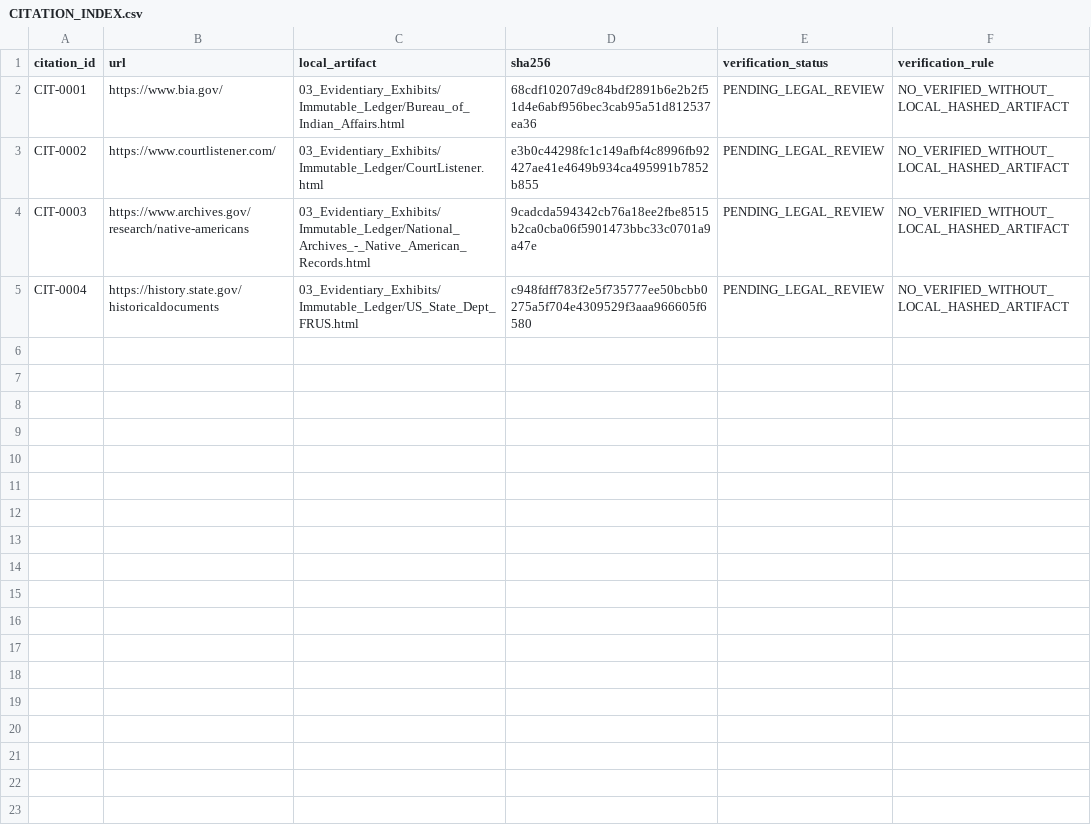
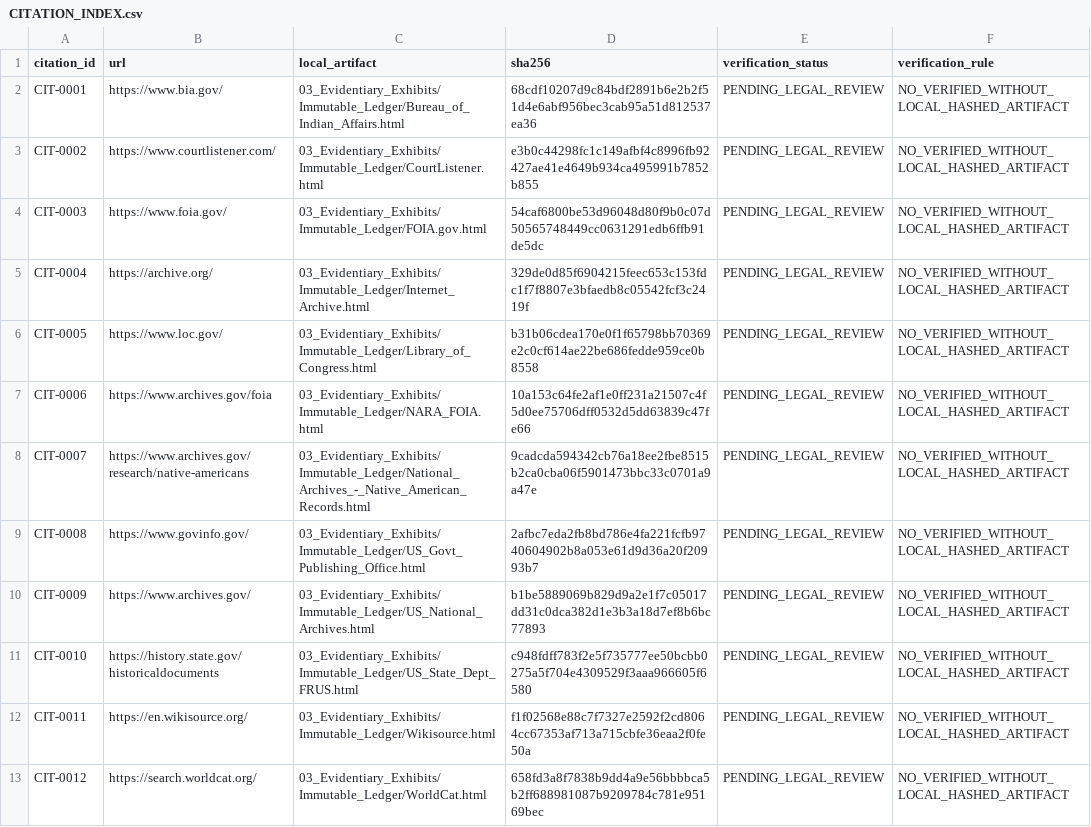
Before and after one commit to GlobalRestitutionAlliance/turtle-island-us-ca-buena-vista-rancheria-of-me-wuk-indians--master-litigation, a CSV file: 03_Evidentiary_Exhibits/CITATION_INDEX.csv, drawn as a sheet.

Commit message:
Batch 2b: harvest expanded sources, citations, manifests

```diff
--- a/03_Evidentiary_Exhibits/CITATION_INDEX.csv
+++ b/03_Evidentiary_Exhibits/CITATION_INDEX.csv
@@ -3,3 +3,11 @@ CIT-0001,https://www.bia.gov/,03_Evidentiary_Exhibits/Immutable_Ledger/Bureau_of
 CIT-0002,https://www.courtlistener.com/,03_Evidentiary_Exhibits/Immutable_Ledger/CourtListener.html,e3b0c44298fc1c149afbf4c8996fb92427ae41e4649b934ca495991b7852b855,PENDING_LEGAL_REVIEW,NO_VERIFIED_WITHOUT_LOCAL_HASHED_ARTIFACT
-CIT-0003,https://www.archives.gov/research/native-americans,03_Evidentiary_Exhibits/Immutable_Ledger/National_Archives_-_Native_American_Records.html,9cadcda594342cb76a18ee2fbe8515b2ca0cba06f5901473bbc33c0701a9a47e,PENDING_LEGAL_REVIEW,NO_VERIFIED_WITHOUT_LOCAL_HASHED_ARTIFACT
-CIT-0004,https://history.state.gov/historicaldocuments,03_Evidentiary_Exhibits/Immutable_Ledger/US_State_Dept_FRUS.html,c948fdff783f2e5f735777ee50bcbb0275a5f704e4309529f3aaa966605f6580,PENDING_LEGAL_REVIEW,NO_VERIFIED_WITHOUT_LOCAL_HASHED_ARTIFACT
+CIT-0003,https://www.foia.gov/,03_Evidentiary_Exhibits/Immutable_Ledger/FOIA.gov.html,54caf6800be53d96048d80f9b0c07d50565748449cc0631291edb6ffb91de5dc,PENDING_LEGAL_REVIEW,NO_VERIFIED_WITHOUT_LOCAL_HASHED_ARTIFACT
+CIT-0004,https://archive.org/,03_Evidentiary_Exhibits/Immutable_Ledger/Internet_Archive.html,329de0d85f6904215feec653c153fdc1f7f8807e3bfaedb8c05542fcf3c2419f,PENDING_LEGAL_REVIEW,NO_VERIFIED_WITHOUT_LOCAL_HASHED_ARTIFACT
+CIT-0005,https://www.loc.gov/,03_Evidentiary_Exhibits/Immutable_Ledger/Library_of_Congress.html,b31b06cdea170e0f1f65798bb70369e2c0cf614ae22be686fedde959ce0b8558,PENDING_LEGAL_REVIEW,NO_VERIFIED_WITHOUT_LOCAL_HASHED_ARTIFACT
+CIT-0006,https://www.archives.gov/foia,03_Evidentiary_Exhibits/Immutable_Ledger/NARA_FOIA.html,10a153c64fe2af1e0ff231a21507c4f5d0ee75706dff0532d5dd63839c47fe66,PENDING_LEGAL_REVIEW,NO_VERIFIED_WITHOUT_LOCAL_HASHED_ARTIFACT
+CIT-0007,https://www.archives.gov/research/native-americans,03_Evidentiary_Exhibits/Immutable_Ledger/National_Archives_-_Native_American_Records.html,9cadcda594342cb76a18ee2fbe8515b2ca0cba06f5901473bbc33c0701a9a47e,PENDING_LEGAL_REVIEW,NO_VERIFIED_WITHOUT_LOCAL_HASHED_ARTIFACT
+CIT-0008,https://www.govinfo.gov/,03_Evidentiary_Exhibits/Immutable_Ledger/US_Govt_Publishing_Office.html,2afbc7eda2fb8bd786e4fa221fcfb9740604902b8a053e61d9d36a20f20993b7,PENDING_LEGAL_REVIEW,NO_VERIFIED_WITHOUT_LOCAL_HASHED_ARTIFACT
+CIT-0009,https://www.archives.gov/,03_Evidentiary_Exhibits/Immutable_Ledger/US_National_Archives.html,b1be5889069b829d9a2e1f7c05017dd31c0dca382d1e3b3a18d7ef8b6bc77893,PENDING_LEGAL_REVIEW,NO_VERIFIED_WITHOUT_LOCAL_HASHED_ARTIFACT
+CIT-0010,https://history.state.gov/historicaldocuments,03_Evidentiary_Exhibits/Immutable_Ledger/US_State_Dept_FRUS.html,c948fdff783f2e5f735777ee50bcbb0275a5f704e4309529f3aaa966605f6580,PENDING_LEGAL_REVIEW,NO_VERIFIED_WITHOUT_LOCAL_HASHED_ARTIFACT
+CIT-0011,https://en.wikisource.org/,03_Evidentiary_Exhibits/Immutable_Ledger/Wikisource.html,f1f02568e88c7f7327e2592f2cd8064cc67353af713a715cbfe36eaa2f0fe50a,PENDING_LEGAL_REVIEW,NO_VERIFIED_WITHOUT_LOCAL_HASHED_ARTIFACT
+CIT-0012,https://search.worldcat.org/,03_Evidentiary_Exhibits/Immutable_Ledger/WorldCat.html,658fd3a8f7838b9dd4a9e56bbbbca5b2ff688981087b9209784c781e95169bec,PENDING_LEGAL_REVIEW,NO_VERIFIED_WITHOUT_LOCAL_HASHED_ARTIFACT
```
Also changed, not shown: 32 other files.
